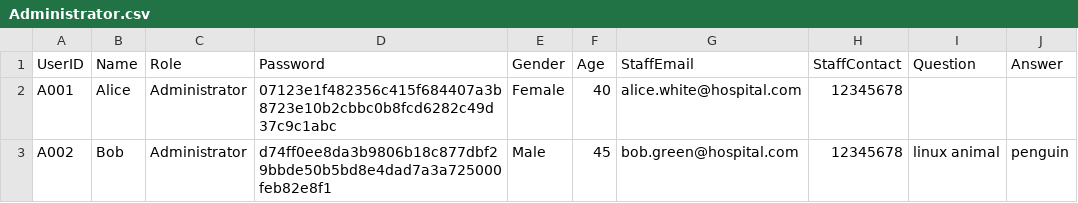
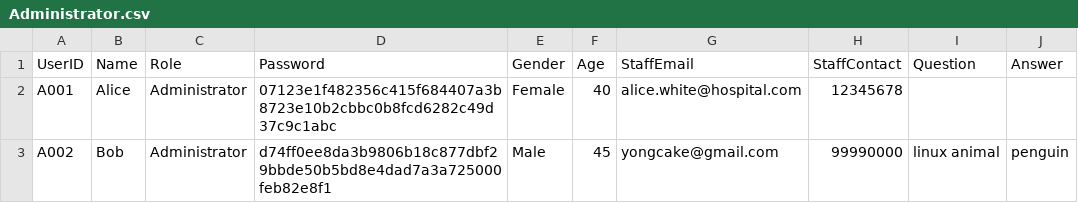
Before and after one commit to KiongLu/SC2002_Assignment_New, a CSV file: sc2002.scmb.grp1.hms/resource/Administrator.csv, drawn as a sheet.

Commit message:
update staff function added, still needs sanity check

```diff
--- a/sc2002.scmb.grp1.hms/resource/Administrator.csv
+++ b/sc2002.scmb.grp1.hms/resource/Administrator.csv
@@ -2,2 +2,2 @@ UserID,Name,Role,Password,Gender,Age,StaffEmail,StaffContact,Question,Answer
 A001,Alice,Administrator,07123e1f482356c415f684407a3b8723e10b2cbbc0b8fcd6282c49d37c9c1abc,Female,40,alice.white@hospital.com,12345678
-A002,Bob,Administrator,d74ff0ee8da3b9806b18c877dbf29bbde50b5bd8e4dad7a3a725000feb82e8f1,Male,45,bob.green@hospital.com,12345678,linux animal,penguin
+A002,Bob,Administrator,d74ff0ee8da3b9806b18c877dbf29bbde50b5bd8e4dad7a3a725000feb82e8f1,Male,45,yongcake@gmail.com,99990000,linux animal,penguin
```
Also changed, not shown: sc2002.scmb.grp1.hms/resource/Doctor.csv, sc2002.scmb.grp1.hms/resource/MedicationInventory.csv, 8 other files.
